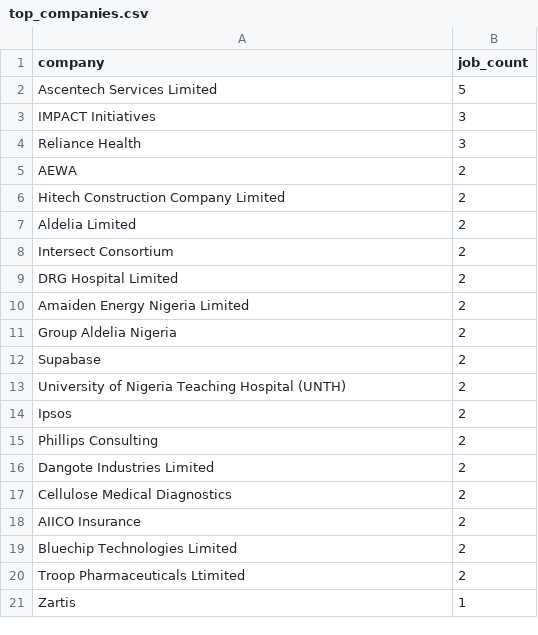
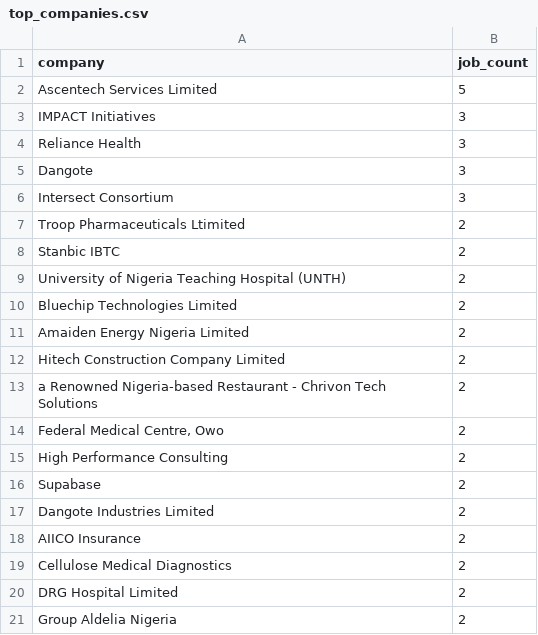
Before and after one commit to Thisizeru/Nigeria-job-market-tracker, a CSV file: dashboard/data/top_companies.csv, drawn as a sheet.

```diff
--- a/dashboard/data/top_companies.csv
+++ b/dashboard/data/top_companies.csv
@@ -4,18 +4,18 @@ IMPACT Initiatives,3
 Reliance Health,3
-AEWA,2
+Dangote,3
+Intersect Consortium,3
+Troop Pharmaceuticals Ltimited,2
+Stanbic IBTC,2
+University of Nigeria Teaching Hospital (UNTH),2
+Bluechip Technologies Limited,2
+Amaiden Energy Nigeria Limited,2
 Hitech Construction Company Limited,2
-Aldelia Limited,2
-Intersect Consortium,2
+a Renowned Nigeria-based Restaurant - Chrivon Tech Solutions,2
+"Federal Medical Centre, Owo",2
+High Performance Consulting,2
+Supabase,2
+Dangote Industries Limited,2
+AIICO Insurance,2
+Cellulose Medical Diagnostics,2
 DRG Hospital Limited,2
-Amaiden Energy Nigeria Limited,2
 Group Aldelia Nigeria,2
-Supabase,2
-University of Nigeria Teaching Hospital (UNTH),2
-Ipsos,2
-Phillips Consulting,2
-Dangote Industries Limited,2
-Cellulose Medical Diagnostics,2
-AIICO Insurance,2
-Bluechip Technologies Limited,2
-Troop Pharmaceuticals Ltimited,2
-Zartis,1
```
Also changed, not shown: 4 other files.
